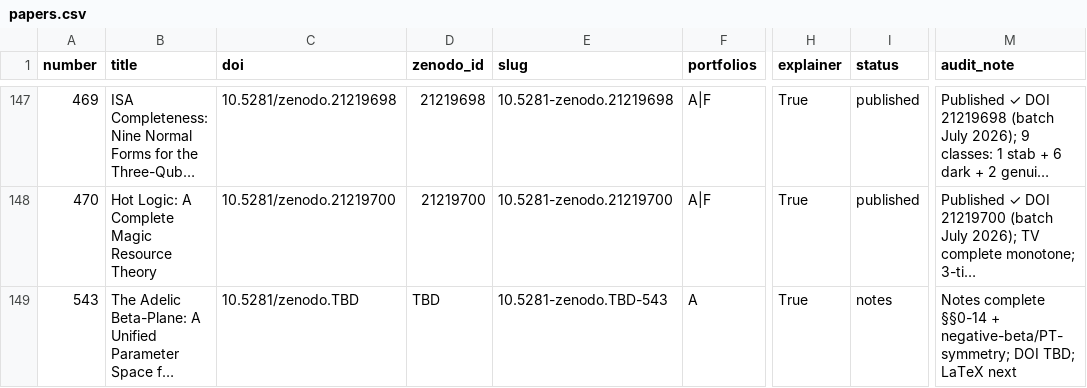
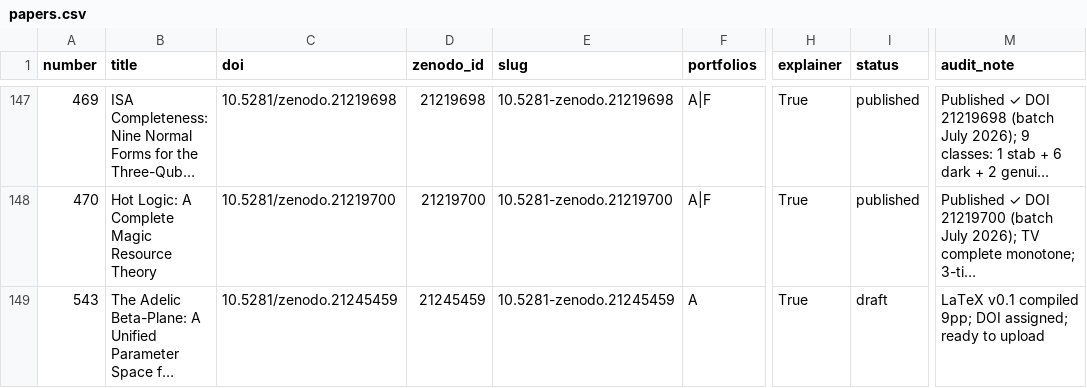
Before and after one commit to roguetrainer/adelic-simplicial-architecture, a CSV file: _data/papers.csv, drawn as a sheet; only a part is shown, gaps mark what is left out; long unchanged cells end in …; the diff names each change by its address in the sheet, - before the commit and + after, or states it on an @@ line.

```diff
--- a/_data/papers.csv
+++ b/_data/papers.csv
-C149 (doi): 10.5281/zenodo.TBD
+C149 (doi): 10.5281/zenodo.21245459
-D149 (zenodo_id): TBD
+D149 (zenodo_id): 21245459
-E149 (slug): 10.5281-zenodo.TBD-543
+E149 (slug): 10.5281-zenodo.21245459
-I149 (status): notes
+I149 (status): draft
-M149 (audit_note): Notes complete §§0-14 + negative-beta/PT-symmetry; DOI TBD; LaTeX next
+M149 (audit_note): LaTeX v0.1 compiled 9pp; DOI assigned; ready to upload
```
Also changed, not shown: 1 other file.
